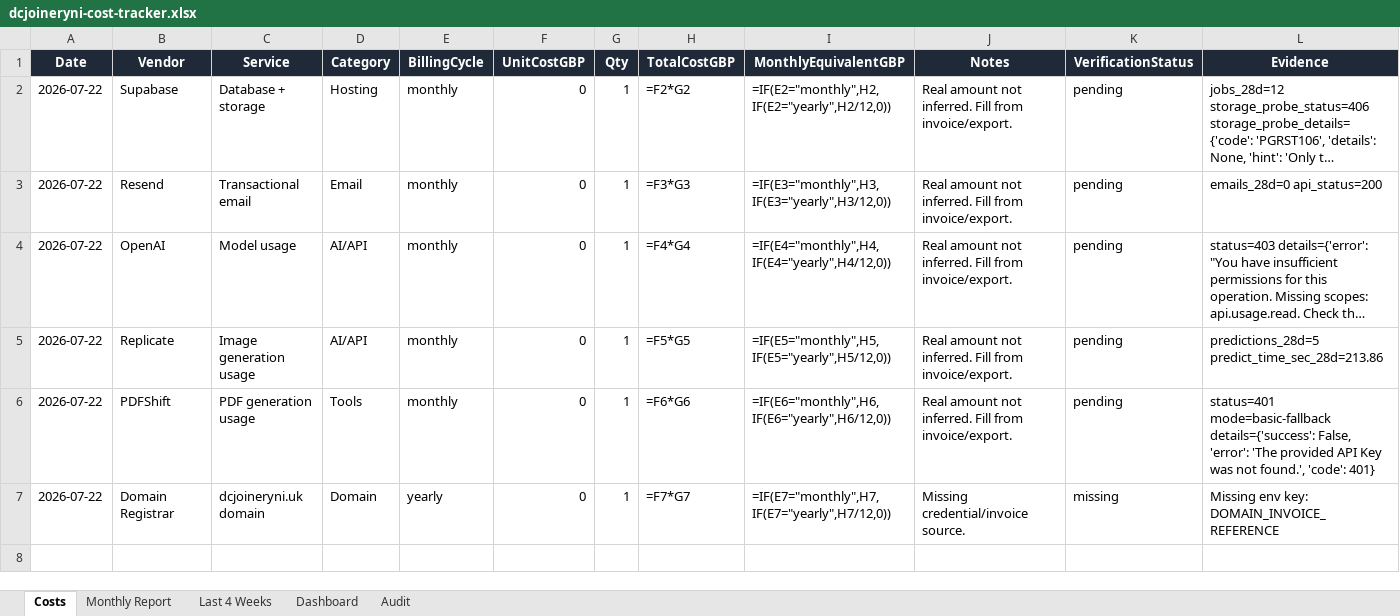
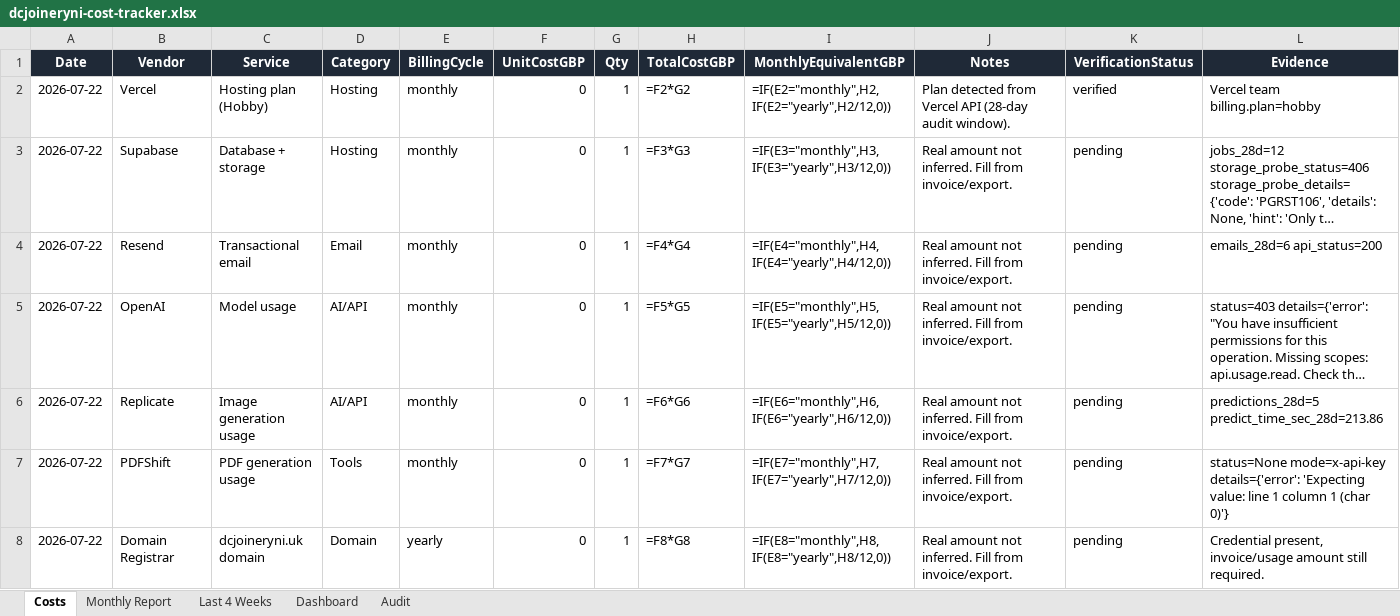
Before and after one commit to widniewski-ux/dc-joinery, an Excel workbook: ops/costs/dcjoineryni-cost-tracker.xlsx, sheet Costs, drawn as a sheet; long unchanged cells end in …; values as stored, in another font and other column widths than the file's, no borders; formulas without a stored value are shown as written; addresses are those after the commit; the diff names each change by its address in the sheet, - before the commit and + after, or states it on an @@ line.

```diff
--- a/ops/costs/dcjoineryni-cost-tracker.xlsx (sheet Costs)
+++ b/ops/costs/dcjoineryni-cost-tracker.xlsx (sheet Costs)
+row 2: 2026-07-22 | Vercel | Hosting plan (Hobby) | Hosting | monthly | 0 | 1 | =F2*G2 | =IF(E2="monthly",H2,IF(E2="yearly",H2/12,0)) | Plan detected from Vercel API (28-day audit window). | verified | Vercel team billing.plan=hobby
-H3 (TotalCostGBP): =F2*G2
+H3 (TotalCostGBP): =F3*G3
-I3 (MonthlyEquivalentGBP): =IF(E2="monthly",H2,IF(E2="yearly",H2/12,0))
+I3 (MonthlyEquivalentGBP): =IF(E3="monthly",H3,IF(E3="yearly",H3/12,0))
-H4 (TotalCostGBP): =F3*G3
+H4 (TotalCostGBP): =F4*G4
-I4 (MonthlyEquivalentGBP): =IF(E3="monthly",H3,IF(E3="yearly",H3/12,0))
+I4 (MonthlyEquivalentGBP): =IF(E4="monthly",H4,IF(E4="yearly",H4/12,0))
-L4 (Evidence): emails_28d=0 api_status=200
+L4 (Evidence): emails_28d=6 api_status=200
-H5 (TotalCostGBP): =F4*G4
+H5 (TotalCostGBP): =F5*G5
-I5 (MonthlyEquivalentGBP): =IF(E4="monthly",H4,IF(E4="yearly",H4/12,0))
+I5 (MonthlyEquivalentGBP): =IF(E5="monthly",H5,IF(E5="yearly",H5/12,0))
-H6 (TotalCostGBP): =F5*G5
+H6 (TotalCostGBP): =F6*G6
-I6 (MonthlyEquivalentGBP): =IF(E5="monthly",H5,IF(E5="yearly",H5/12,0))
+I6 (MonthlyEquivalentGBP): =IF(E6="monthly",H6,IF(E6="yearly",H6/12,0))
-H7 (TotalCostGBP): =F6*G6
+H7 (TotalCostGBP): =F7*G7
-I7 (MonthlyEquivalentGBP): =IF(E6="monthly",H6,IF(E6="yearly",H6/12,0))
+I7 (MonthlyEquivalentGBP): =IF(E7="monthly",H7,IF(E7="yearly",H7/12,0))
-L7 (Evidence): status=401 mode=basic-fallback details={'success': False, 'error': 'The provided API Key was not found.', 'code': 401}
+L7 (Evidence): status=None mode=x-api-key details={'error': 'Expecting value: line 1 column 1 (char 0)'}
-H8 (TotalCostGBP): =F7*G7
+H8 (TotalCostGBP): =F8*G8
-I8 (MonthlyEquivalentGBP): =IF(E7="monthly",H7,IF(E7="yearly",H7/12,0))
+I8 (MonthlyEquivalentGBP): =IF(E8="monthly",H8,IF(E8="yearly",H8/12,0))
-J8 (Notes): Missing credential/invoice source.
+J8 (Notes): Real amount not inferred. Fill from invoice/export.
-K8 (VerificationStatus): missing
+K8 (VerificationStatus): pending
-L8 (Evidence): Missing env key: DOMAIN_INVOICE_REFERENCE
+L8 (Evidence): Credential present, invoice/usage amount still required.
```
Also changed, not shown: sheet Audit, 1 other file.
